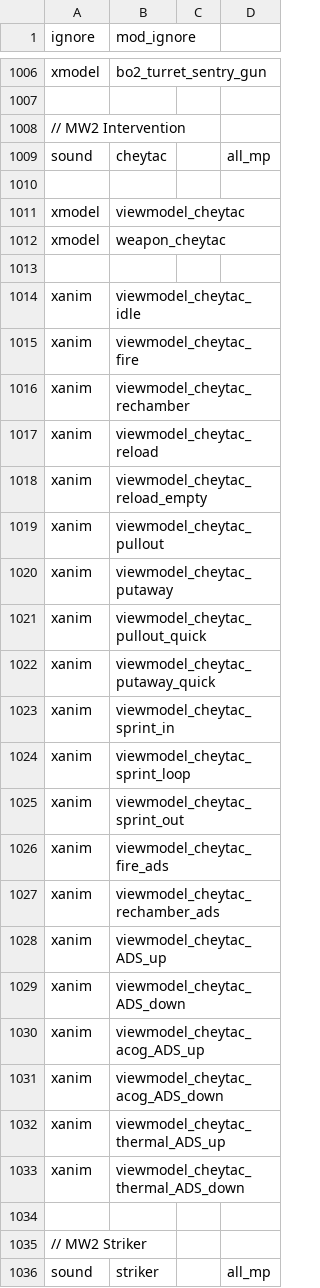
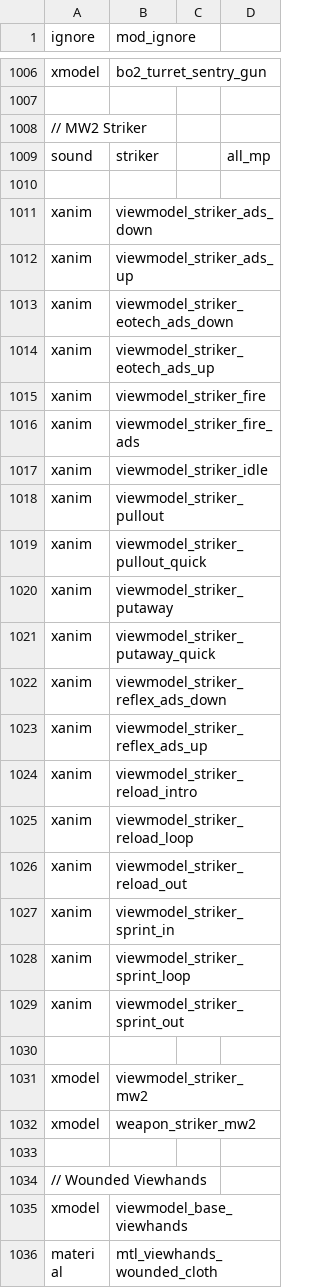
Before and after one commit to doctorluk/rotu-revolution, a CSV file: mod.csv, drawn as a sheet; only a part is shown, gaps mark what is left out; the shorter side is filled out with more unchanged rows.

Commit message:
Deleted the Cheytac Intervention and most of it's assets
filled the weapon with the L96 instead, keeping the damage and ammo count

```diff
--- a/mod.csv
+++ b/mod.csv
@@ -1007,29 +1007,2 @@ xmodel,bo2_turret_sentry_gun
 
-// MW2 Intervention
-sound,cheytac,,all_mp
-
-xmodel,viewmodel_cheytac
-xmodel,weapon_cheytac
-
-xanim,viewmodel_cheytac_idle
-xanim,viewmodel_cheytac_fire
-xanim,viewmodel_cheytac_rechamber
-xanim,viewmodel_cheytac_reload
-xanim,viewmodel_cheytac_reload_empty
-xanim,viewmodel_cheytac_pullout
-xanim,viewmodel_cheytac_putaway
-xanim,viewmodel_cheytac_pullout_quick
-xanim,viewmodel_cheytac_putaway_quick
-xanim,viewmodel_cheytac_sprint_in
-xanim,viewmodel_cheytac_sprint_loop
-xanim,viewmodel_cheytac_sprint_out
-xanim,viewmodel_cheytac_fire_ads
-xanim,viewmodel_cheytac_rechamber_ads
-xanim,viewmodel_cheytac_ADS_up
-xanim,viewmodel_cheytac_ADS_down
-xanim,viewmodel_cheytac_acog_ADS_up
-xanim,viewmodel_cheytac_acog_ADS_down
-xanim,viewmodel_cheytac_thermal_ADS_up
-xanim,viewmodel_cheytac_thermal_ADS_down
-
 // MW2 Striker
```
Also changed, not shown: 59 other files.
